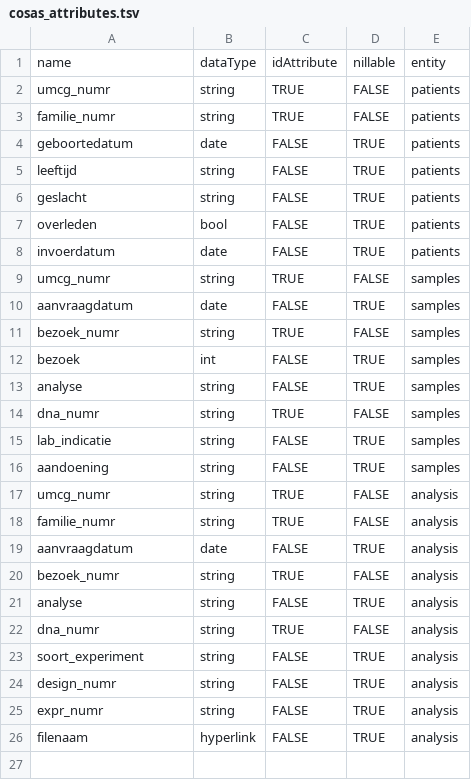
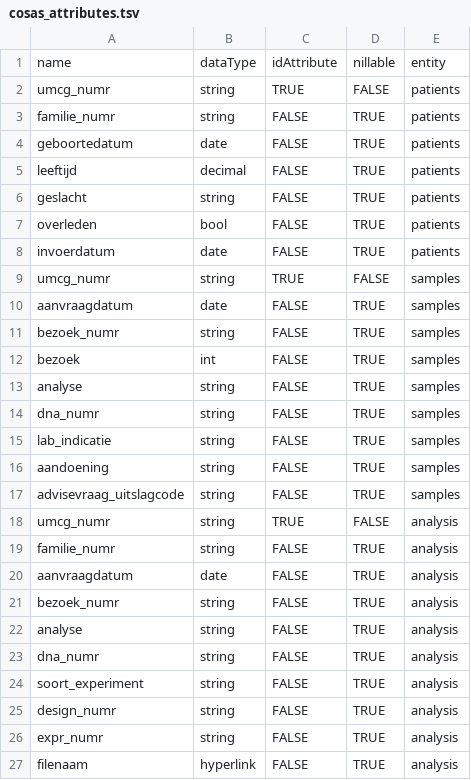
Before and after one commit to molgenis/projects-rd-cosas, a TSV file: emx/cosas_attributes.tsv, drawn as a sheet.

```diff
--- a/emx/cosas_attributes.tsv
+++ b/emx/cosas_attributes.tsv
@@ -2,5 +2,5 @@ name	dataType	idAttribute	nillable	entity
 umcg_numr	string	TRUE	FALSE	patients
-familie_numr	string	TRUE	FALSE	patients
+familie_numr	string	FALSE	TRUE	patients
 geboortedatum	date	FALSE	TRUE	patients
-leeftijd	string	FALSE	TRUE	patients
+leeftijd	decimal	FALSE	TRUE	patients
 geslacht	string	FALSE	TRUE	patients
@@ -10,14 +10,15 @@ umcg_numr	string	TRUE	FALSE	samples
 aanvraagdatum	date	FALSE	TRUE	samples
-bezoek_numr	string	TRUE	FALSE	samples
+bezoek_numr	string	FALSE	TRUE	samples
 bezoek	int	FALSE	TRUE	samples
 analyse	string	FALSE	TRUE	samples
-dna_numr	string	TRUE	FALSE	samples
+dna_numr	string	FALSE	TRUE	samples
 lab_indicatie	string	FALSE	TRUE	samples
 aandoening	string	FALSE	TRUE	samples
+advisevraag_uitslagcode	string	FALSE	TRUE	samples
 umcg_numr	string	TRUE	FALSE	analysis
-familie_numr	string	TRUE	FALSE	analysis
+familie_numr	string	FALSE	TRUE	analysis
 aanvraagdatum	date	FALSE	TRUE	analysis
-bezoek_numr	string	TRUE	FALSE	analysis
+bezoek_numr	string	FALSE	TRUE	analysis
 analyse	string	FALSE	TRUE	analysis
-dna_numr	string	TRUE	FALSE	analysis
+dna_numr	string	FALSE	TRUE	analysis
 soort_experiment	string	FALSE	TRUE	analysis
```
Also changed, not shown: emx/cosas_patients.tsv, 4 other files.
